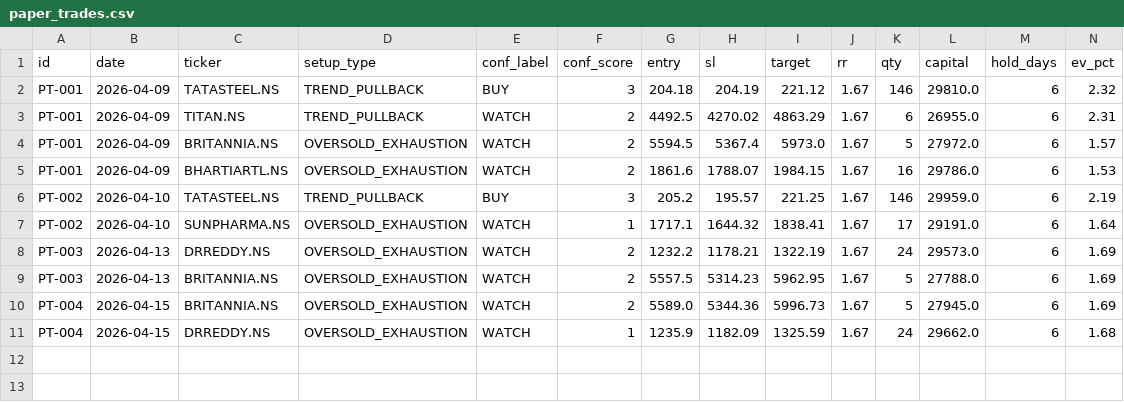
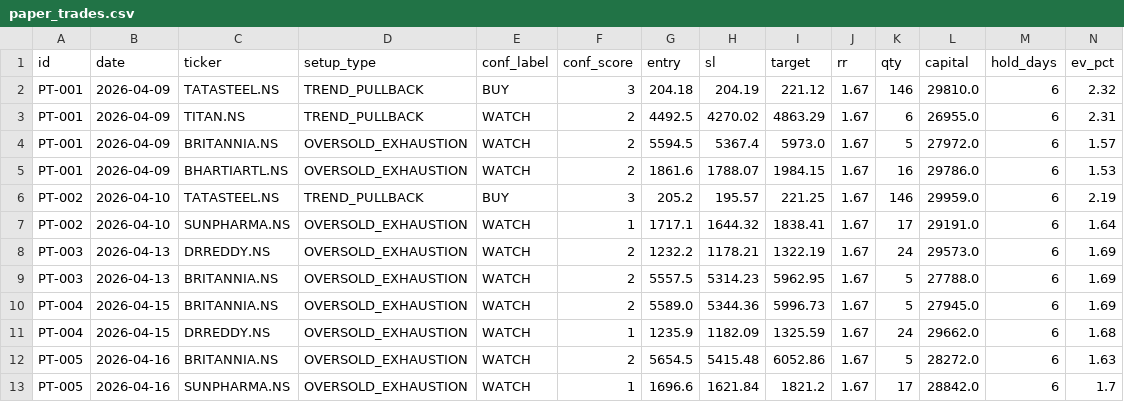
Before and after one commit to saisravanpalvaye/trading-bot-v2, a CSV file: paper_trades.csv, drawn as a sheet; only a part is shown; rows hold the shown columns only; the diff names each change by its address in the sheet, - before the commit and + after, or states it on an @@ line.

```diff
--- a/paper_trades.csv
+++ b/paper_trades.csv
+row 12: PT-005 | 2026-04-16 | BRITANNIA.NS | OVERSOLD_EXHAUSTION | WATCH | 2 | 5654.5 | 5415.48 | 6052.86 | 1.67 | 5 | 28272.0 | 6 | 1.63
+row 13: PT-005 | 2026-04-16 | SUNPHARMA.NS | OVERSOLD_EXHAUSTION | WATCH | 1 | 1696.6 | 1621.84 | 1821.2 | 1.67 | 17 | 28842.0 | 6 | 1.7
```
Also changed, not shown: 1 other file.
